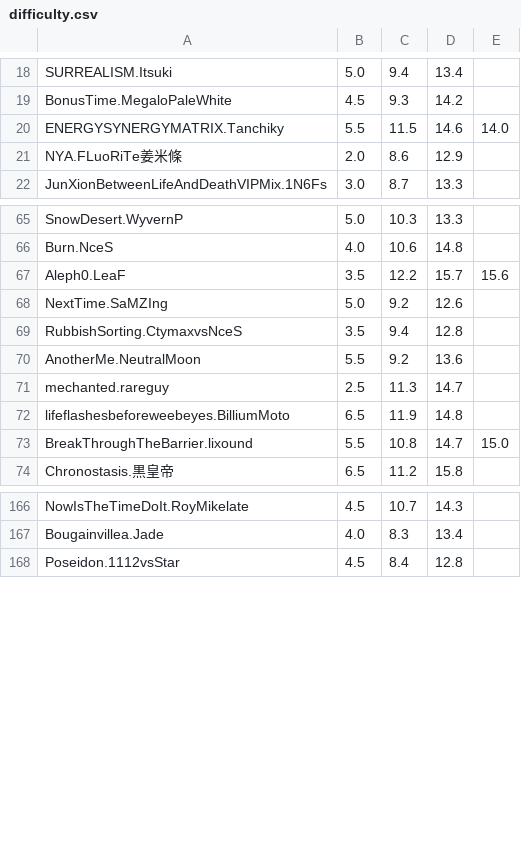
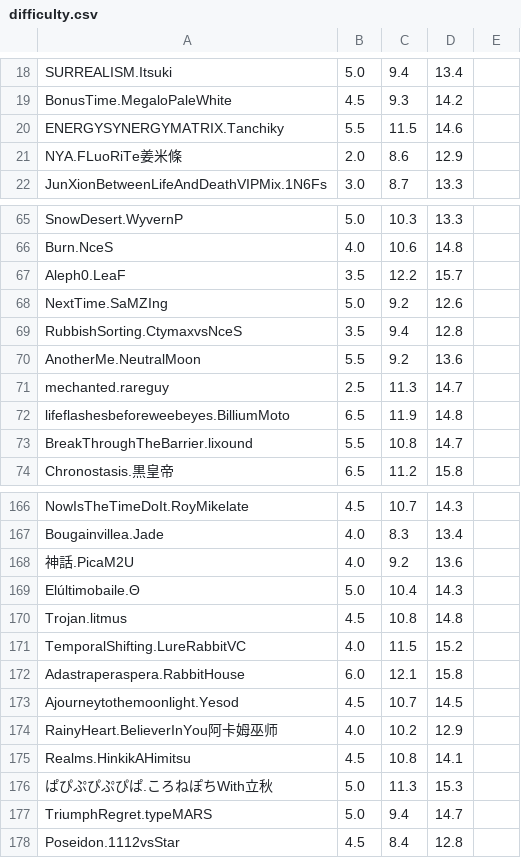
Before and after one commit to 7aGiven/PhigrosLibrary, a CSV file: difficulty.csv, drawn as a sheet; only a part is shown, gaps mark what is left out.

```diff
--- a/difficulty.csv
+++ b/difficulty.csv
@@ -19,3 +19,3 @@ SURREALISM.Itsuki,5.0,9.4,13.4
 BonusTime.MegaloPaleWhite,4.5,9.3,14.2
-ENERGYSYNERGYMATRIX.Tanchiky,5.5,11.5,14.6,14.0
+ENERGYSYNERGYMATRIX.Tanchiky,5.5,11.5,14.6
 NYA.FLuoRiTe姜米條,2.0,8.6,12.9
@@ -66,3 +66,3 @@ SnowDesert.WyvernP,5.0,10.3,13.3
 Burn.NceS,4.0,10.6,14.8
-Aleph0.LeaF,3.5,12.2,15.7,15.6
+Aleph0.LeaF,3.5,12.2,15.7
 NextTime.SaMZIng,5.0,9.2,12.6
@@ -72,3 +72,3 @@ mechanted.rareguy,2.5,11.3,14.7
 lifeflashesbeforeweebeyes.BilliumMoto,6.5,11.9,14.8
-BreakThroughTheBarrier.lixound,5.5,10.8,14.7,15.0
+BreakThroughTheBarrier.lixound,5.5,10.8,14.7
 Chronostasis.黒皇帝,6.5,11.2,15.8
@@ -167,2 +167,12 @@ NowIsTheTimeDoIt.RoyMikelate,4.5,10.7,14.3
 Bougainvillea.Jade,4.0,8.3,13.4
+神話.PicaM2U,4.0,9.2,13.6
+Elúltimobaile.Θ,5.0,10.4,14.3
+Trojan.litmus,4.5,10.8,14.8
+TemporalShifting.LureRabbitVC,4.0,11.5,15.2
+Adastraperaspera.RabbitHouse,6.0,12.1,15.8
+Ajourneytothemoonlight.Yesod,4.5,10.7,14.5
+RainyHeart.BelieverInYou阿卡姆巫师,4.0,10.2,12.9
+Realms.HinkikAHimitsu,4.5,10.8,14.1
+ぱぴぷぴぷぴぱ.ころねぽちWith立秋,5.0,11.3,15.3
+TriumphRegret.typeMARS,5.0,9.4,14.7
 Poseidon.1112vsStar,4.5,8.4,12.8
```
Also changed, not shown: py/difficulty.csv, 3 other files.
